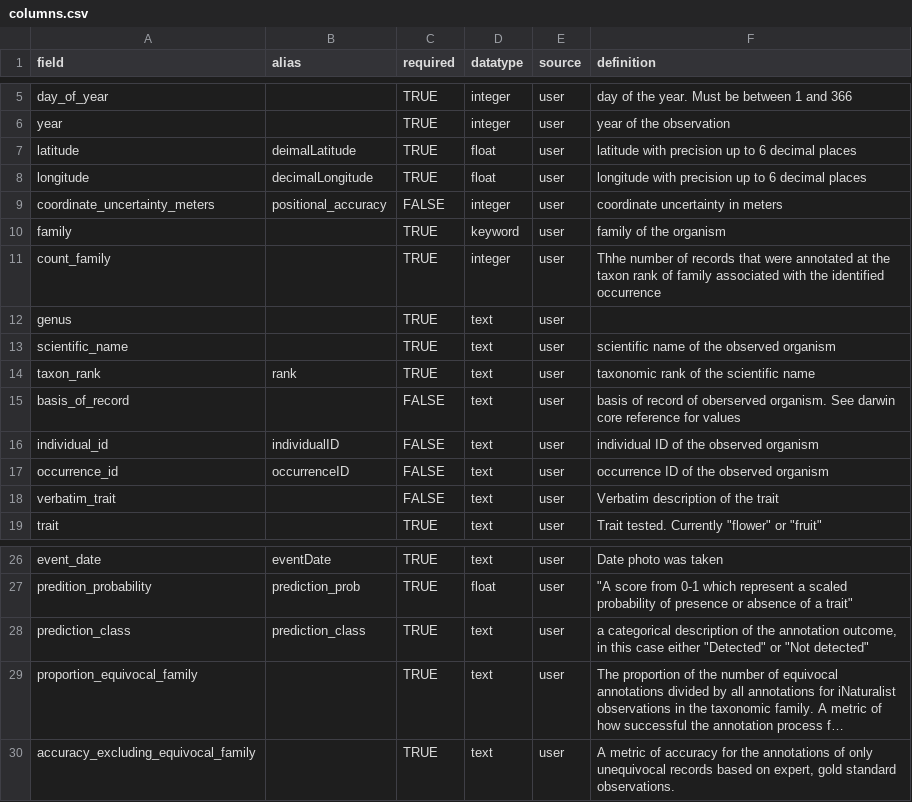
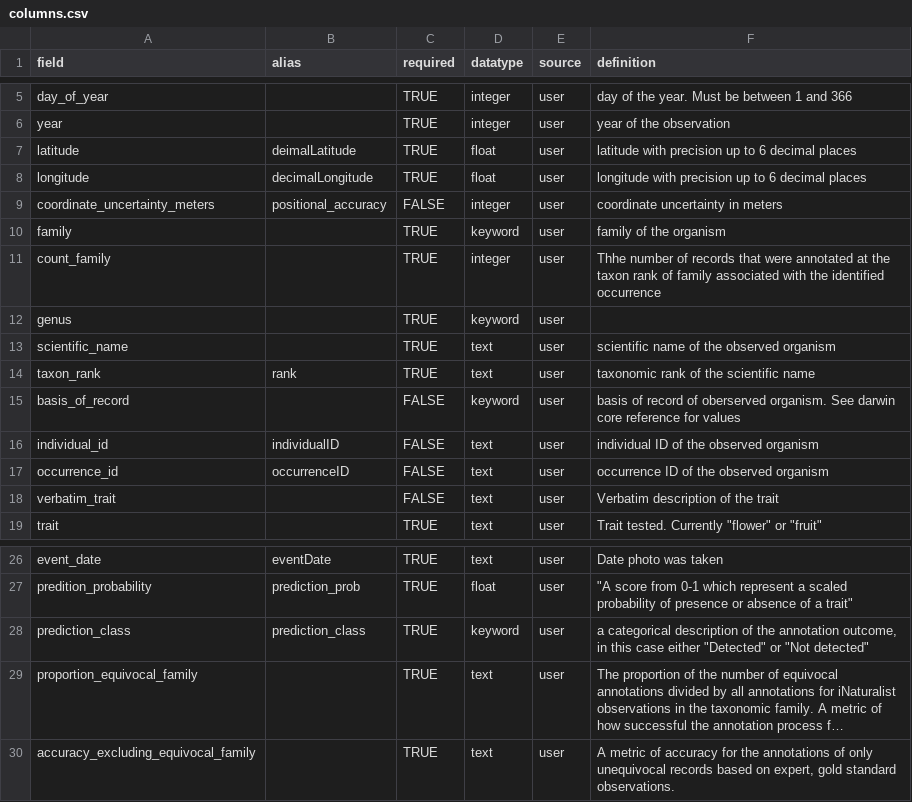
Before and after one commit to Phenobase/phenobase_data, a CSV file: data/columns.csv, drawn as a sheet; only a part is shown, gaps mark what is left out; long unchanged cells end in …; the diff names each change by its address in the sheet, - before the commit and + after, or states it on an @@ line.

Commit message:
Update columns.csv
Updating columns that require a keyword datatype (used for ES loading)

```diff
--- a/data/columns.csv
+++ b/data/columns.csv
-D12 (datatype): text
+D12 (datatype): keyword
-D15 (datatype): text
+D15 (datatype): keyword
-D28 (datatype): text
+D28 (datatype): keyword
```
